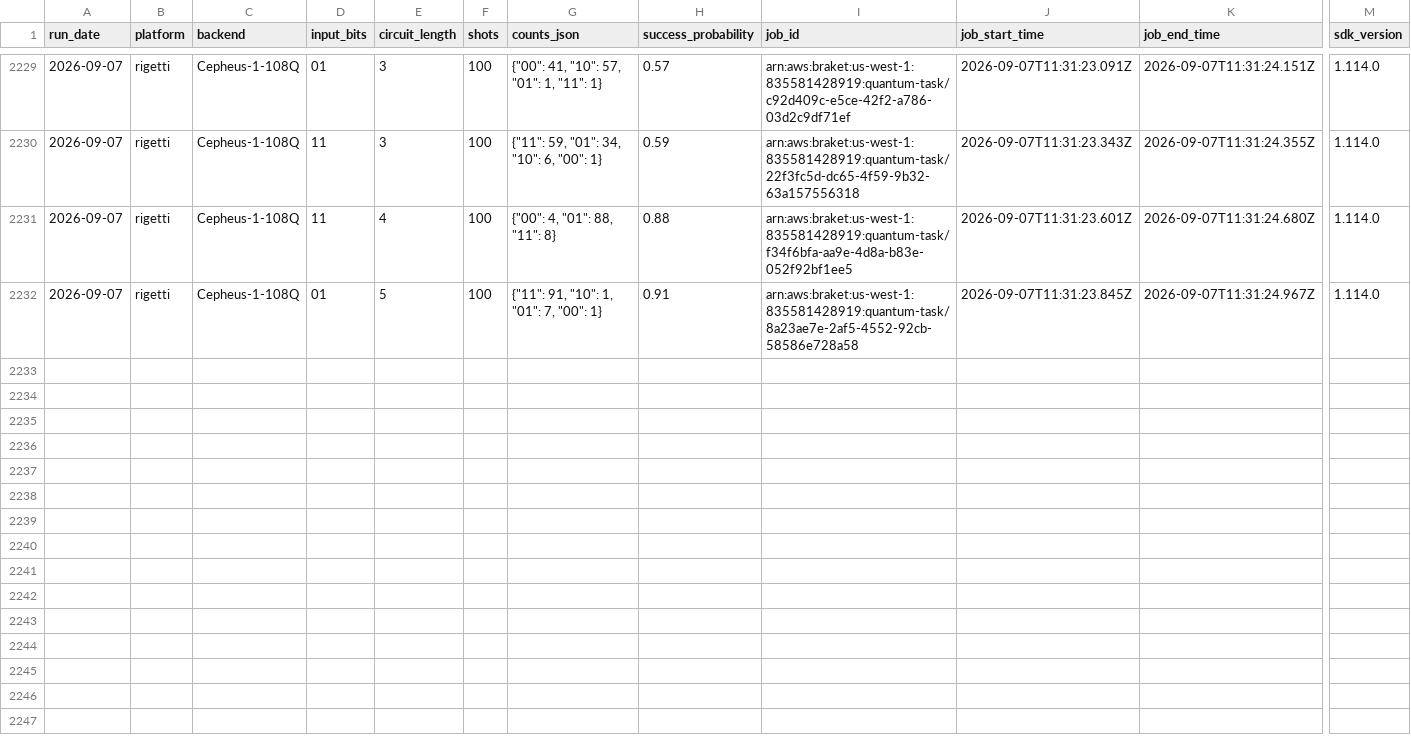
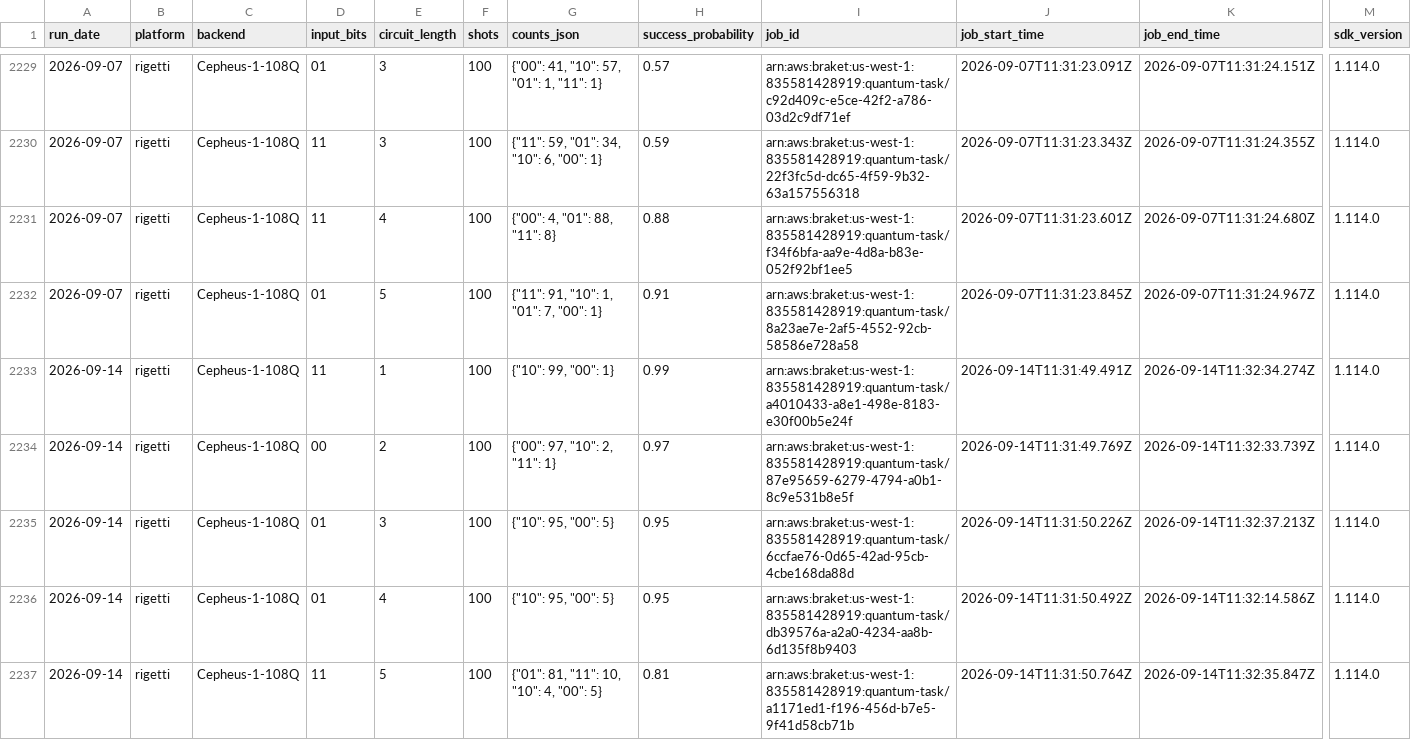
Before and after one commit to InsightSoftmax/quantum-stability, a CSV file: data/rigetti/results.csv, drawn as a sheet; only a part is shown, gaps mark what is left out; rows hold the shown columns only; the diff covers the shown part only; the diff names each change by its address in the sheet, - before the commit and + after, or states it on an @@ line.

```diff
--- a/data/rigetti/results.csv
+++ b/data/rigetti/results.csv
+row 2233: 2026-09-14 | rigetti | Cepheus-1-108Q | 11 | 1 | 100 | {"10": 99, "00": 1} | 0.99 | arn:aws:braket:us-west-1:835581428919:quantum-task/a4010433-a8e1-498e-8183-e30f00b5e24f | 2026-09-14T11:31:49.491Z | 2026-09-14T11:32:34.274Z | 1.114.0
+row 2234: 2026-09-14 | rigetti | Cepheus-1-108Q | 00 | 2 | 100 | {"00": 97, "10": 2, "11": 1} | 0.97 | arn:aws:braket:us-west-1:835581428919:quantum-task/87e95659-6279-4794-a0b1-8c9e531b8e5f | 2026-09-14T11:31:49.769Z | 2026-09-14T11:32:33.739Z | 1.114.0
+row 2235: 2026-09-14 | rigetti | Cepheus-1-108Q | 01 | 3 | 100 | {"10": 95, "00": 5} | 0.95 | arn:aws:braket:us-west-1:835581428919:quantum-task/6ccfae76-0d65-42ad-95cb-4cbe168da88d | 2026-09-14T11:31:50.226Z | 2026-09-14T11:32:37.213Z | 1.114.0
+row 2236: 2026-09-14 | rigetti | Cepheus-1-108Q | 01 | 4 | 100 | {"10": 95, "00": 5} | 0.95 | arn:aws:braket:us-west-1:835581428919:quantum-task/db39576a-a2a0-4234-aa8b-6d135f8b9403 | 2026-09-14T11:31:50.492Z | 2026-09-14T11:32:14.586Z | 1.114.0
+row 2237: 2026-09-14 | rigetti | Cepheus-1-108Q | 11 | 5 | 100 | {"01": 81, "11": 10, "10": 4, "00": 5} | 0.81 | arn:aws:braket:us-west-1:835581428919:quantum-task/a1171ed1-f196-456d-b7e5-9f41d58cb71b | 2026-09-14T11:31:50.764Z | 2026-09-14T11:32:35.847Z | 1.114.0
```
Also changed, not shown: 5 added rows elsewhere in this file, 1 other file.
